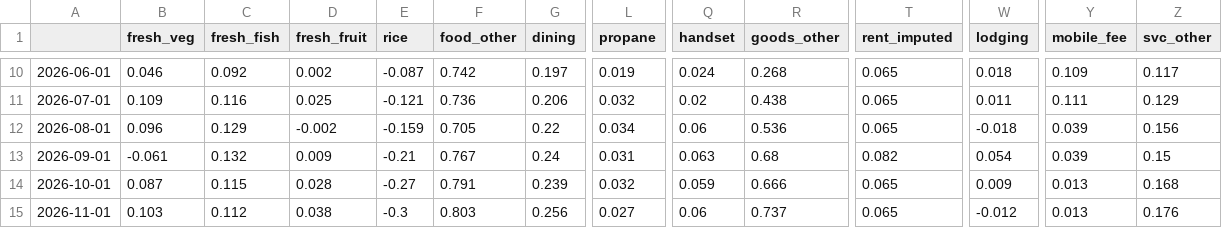
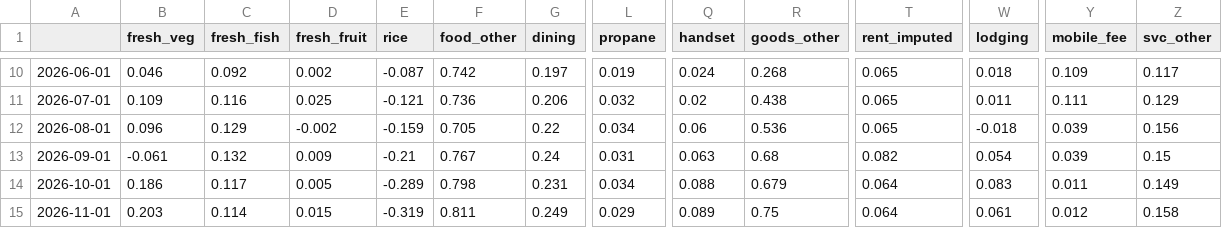
Before and after one commit to p72/jp-cpinow, a CSV file: output/forecast_contributions.csv, drawn as a sheet; only a part is shown, gaps mark what is left out; the diff covers the shown part only; the diff names each change by its address in the sheet, - before the commit and + after, or states it on an @@ line.

```diff
--- a/output/forecast_contributions.csv
+++ b/output/forecast_contributions.csv
-B14 (fresh_veg): 0.087
+B14 (fresh_veg): 0.186
-C14 (fresh_fish): 0.115
+C14 (fresh_fish): 0.117
-D14 (fresh_fruit): 0.028
+D14 (fresh_fruit): 0.005
-E14 (rice): -0.27
+E14 (rice): -0.289
-F14 (food_other): 0.791
+F14 (food_other): 0.798
-G14 (dining): 0.239
+G14 (dining): 0.231
-L14 (propane): 0.032
+L14 (propane): 0.034
-Q14 (handset): 0.059
+Q14 (handset): 0.088
-R14 (goods_other): 0.666
+R14 (goods_other): 0.679
-T14:T15 (rent_imputed): 0.065
+T14:T15 (rent_imputed): 0.064
-W14 (lodging): 0.009
+W14 (lodging): 0.083
-Y14 (mobile_fee): 0.013
+Y14 (mobile_fee): 0.011
-Z14 (svc_other): 0.168
+Z14 (svc_other): 0.149
-B15 (fresh_veg): 0.103
+B15 (fresh_veg): 0.203
-C15 (fresh_fish): 0.112
+C15 (fresh_fish): 0.114
-D15 (fresh_fruit): 0.038
+D15 (fresh_fruit): 0.015
-E15 (rice): -0.3
+E15 (rice): -0.319
-F15 (food_other): 0.803
+F15 (food_other): 0.811
-G15 (dining): 0.256
+G15 (dining): 0.249
-L15 (propane): 0.027
+L15 (propane): 0.029
-Q15 (handset): 0.06
+Q15 (handset): 0.089
-R15 (goods_other): 0.737
+R15 (goods_other): 0.75
-W15 (lodging): -0.012
+W15 (lodging): 0.061
-Y15 (mobile_fee): 0.013
+Y15 (mobile_fee): 0.012
-Z15 (svc_other): 0.176
+Z15 (svc_other): 0.158
```
Also changed, not shown: 16 edited cells elsewhere in this file, data/news_log.csv, data/runs.csv, 9 other files.
